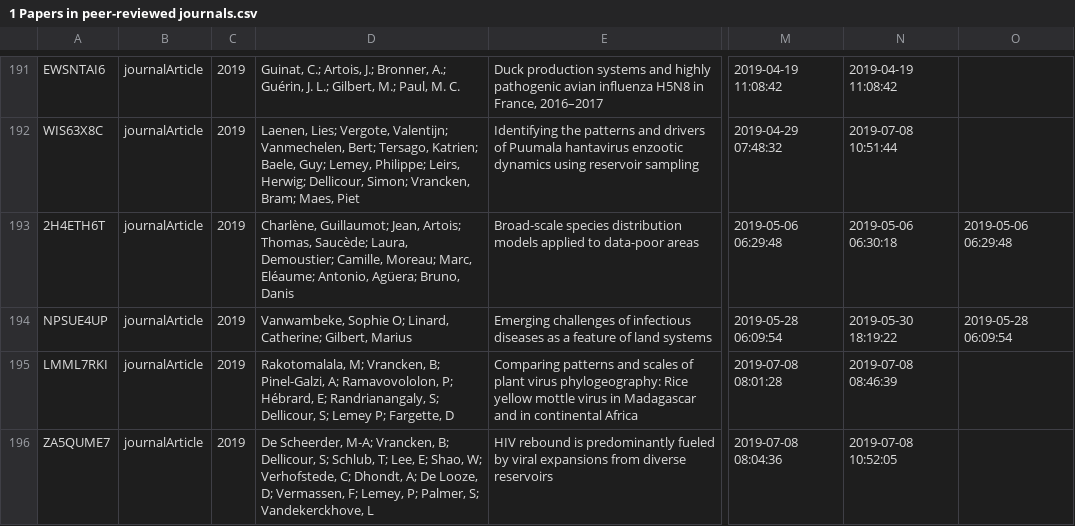
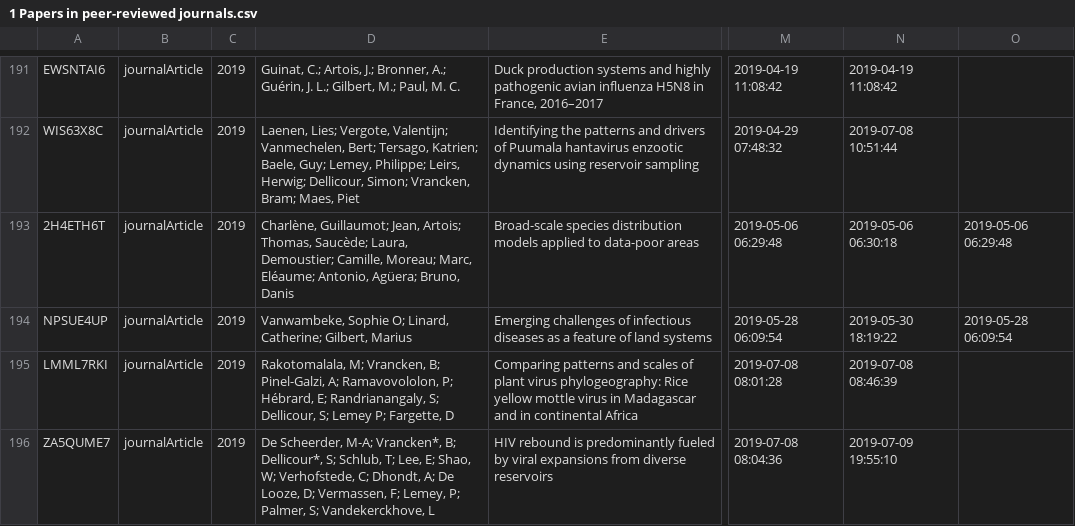
Before and after one commit to yannforget/spell-website, a CSV file: zotero/1 Papers in peer-reviewed journals.csv, drawn as a sheet; only a part is shown, gaps mark what is left out; the diff names each change by its address in the sheet, - before the commit and + after, or states it on an @@ line.

Commit message:
updating publication list

```diff
--- a/zotero/1 Papers in peer-reviewed journals.csv
+++ b/zotero/1 Papers in peer-reviewed journals.csv
-D196: …Scheerder, M-A; Vrancken, B; Dellicour, S; Schlub,…
+D196: …Scheerder, M-A; Vrancken*, B; Dellicour*, S; Schlub,…
-N196: 2019-07-08 10:52:05
+N196: 2019-07-09 19:55:10
```
